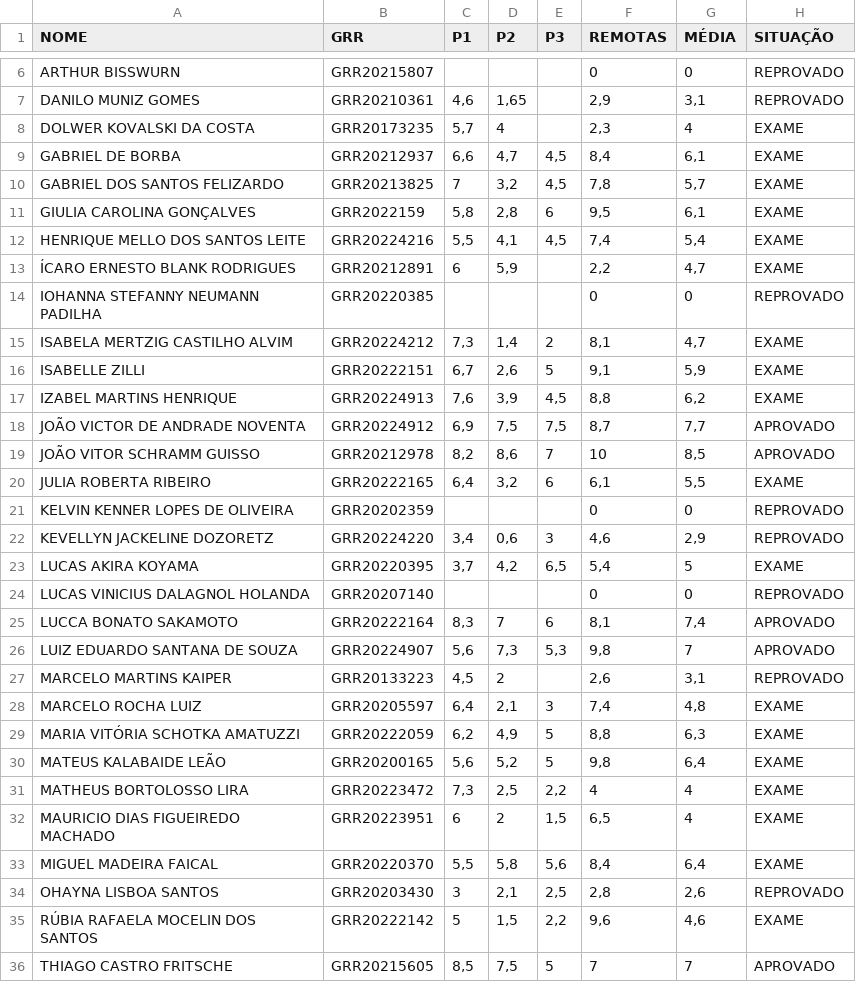
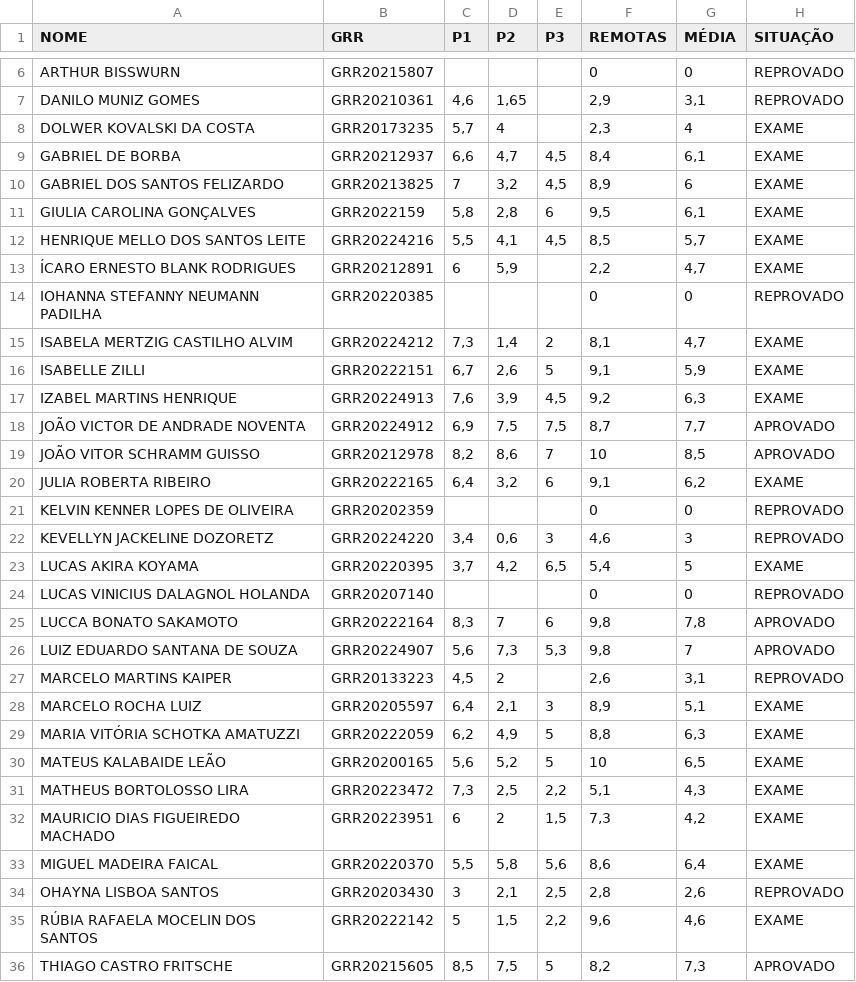
Before and after one commit to lineu96/CE003-madeireira, a CSV file: controle/notas.csv, drawn as a sheet; only a part is shown, gaps mark what is left out; the diff covers the shown part only.

Commit message:
corrige notas

```diff
--- a/controle/notas.csv
+++ b/controle/notas.csv
@@ -9,5 +9,5 @@ DOLWER KOVALSKI DA COSTA,GRR20173235,"5,7",4,,"2,3",4,EXAME
 GABRIEL DE BORBA,GRR20212937,"6,6","4,7","4,5","8,4","6,1",EXAME
-GABRIEL DOS SANTOS FELIZARDO,GRR20213825,7,"3,2","4,5","7,8","5,7",EXAME
+GABRIEL DOS SANTOS FELIZARDO,GRR20213825,7,"3,2","4,5","8,9",6,EXAME
 GIULIA CAROLINA GONÇALVES,GRR2022159,"5,8","2,8",6,"9,5","6,1",EXAME
-HENRIQUE MELLO DOS SANTOS LEITE,GRR20224216,"5,5","4,1","4,5","7,4","5,4",EXAME
+HENRIQUE MELLO DOS SANTOS LEITE,GRR20224216,"5,5","4,1","4,5","8,5","5,7",EXAME
 ÍCARO ERNESTO BLANK RODRIGUES,GRR20212891,6,"5,9",,"2,2","4,7",EXAME
@@ -16,21 +16,21 @@ ISABELA MERTZIG CASTILHO ALVIM,GRR20224212,"7,3","1,4",2,"8,1","4,7",EXAME
 ISABELLE ZILLI,GRR20222151,"6,7","2,6",5,"9,1","5,9",EXAME
-IZABEL MARTINS HENRIQUE,GRR20224913,"7,6","3,9","4,5","8,8","6,2",EXAME
+IZABEL MARTINS HENRIQUE,GRR20224913,"7,6","3,9","4,5","9,2","6,3",EXAME
 JOÃO VICTOR DE ANDRADE NOVENTA,GRR20224912,"6,9","7,5","7,5","8,7","7,7",APROVADO
 JOÃO VITOR SCHRAMM GUISSO,GRR20212978,"8,2","8,6",7,10,"8,5",APROVADO
-JULIA ROBERTA RIBEIRO,GRR20222165,"6,4","3,2",6,"6,1","5,5",EXAME
+JULIA ROBERTA RIBEIRO,GRR20222165,"6,4","3,2",6,"9,1","6,2",EXAME
 KELVIN KENNER LOPES DE OLIVEIRA,GRR20202359,,,,0,0,REPROVADO
-KEVELLYN JACKELINE DOZORETZ,GRR20224220,"3,4","0,6",3,"4,6","2,9",REPROVADO
+KEVELLYN JACKELINE DOZORETZ,GRR20224220,"3,4","0,6",3,"4,6",3,REPROVADO
 LUCAS AKIRA KOYAMA,GRR20220395,"3,7","4,2","6,5","5,4",5,EXAME
 LUCAS VINICIUS DALAGNOL HOLANDA,GRR20207140,,,,0,0,REPROVADO
-LUCCA BONATO SAKAMOTO,GRR20222164,"8,3",7,6,"8,1","7,4",APROVADO
+LUCCA BONATO SAKAMOTO,GRR20222164,"8,3",7,6,"9,8","7,8",APROVADO
 LUIZ EDUARDO SANTANA DE SOUZA,GRR20224907,"5,6","7,3","5,3","9,8",7,APROVADO
 MARCELO MARTINS KAIPER,GRR20133223,"4,5",2,,"2,6","3,1",REPROVADO
-MARCELO ROCHA LUIZ,GRR20205597,"6,4","2,1",3,"7,4","4,8",EXAME
+MARCELO ROCHA LUIZ,GRR20205597,"6,4","2,1",3,"8,9","5,1",EXAME
 MARIA VITÓRIA SCHOTKA AMATUZZI,GRR20222059,"6,2","4,9",5,"8,8","6,3",EXAME
-MATEUS KALABAIDE LEÃO,GRR20200165,"5,6","5,2",5,"9,8","6,4",EXAME
-MATHEUS BORTOLOSSO LIRA,GRR20223472,"7,3","2,5","2,2",4,4,EXAME
-MAURICIO DIAS FIGUEIREDO MACHADO,GRR20223951,6,2,"1,5","6,5",4,EXAME
-MIGUEL MADEIRA FAICAL,GRR20220370,"5,5","5,8","5,6","8,4","6,4",EXAME
+MATEUS KALABAIDE LEÃO,GRR20200165,"5,6","5,2",5,10,"6,5",EXAME
+MATHEUS BORTOLOSSO LIRA,GRR20223472,"7,3","2,5","2,2","5,1","4,3",EXAME
+MAURICIO DIAS FIGUEIREDO MACHADO,GRR20223951,6,2,"1,5","7,3","4,2",EXAME
+MIGUEL MADEIRA FAICAL,GRR20220370,"5,5","5,8","5,6","8,6","6,4",EXAME
 OHAYNA LISBOA SANTOS,GRR20203430,3,"2,1","2,5","2,8","2,6",REPROVADO
 RÚBIA RAFAELA MOCELIN DOS SANTOS,GRR20222142,5,"1,5","2,2","9,6","4,6",EXAME
-THIAGO CASTRO FRITSCHE,GRR20215605,"8,5","7,5",5,7,7,APROVADO
+THIAGO CASTRO FRITSCHE,GRR20215605,"8,5","7,5",5,"8,2","7,3",APROVADO
```
Also changed, not shown: 6 edited cells elsewhere in this file, 6 other files.
